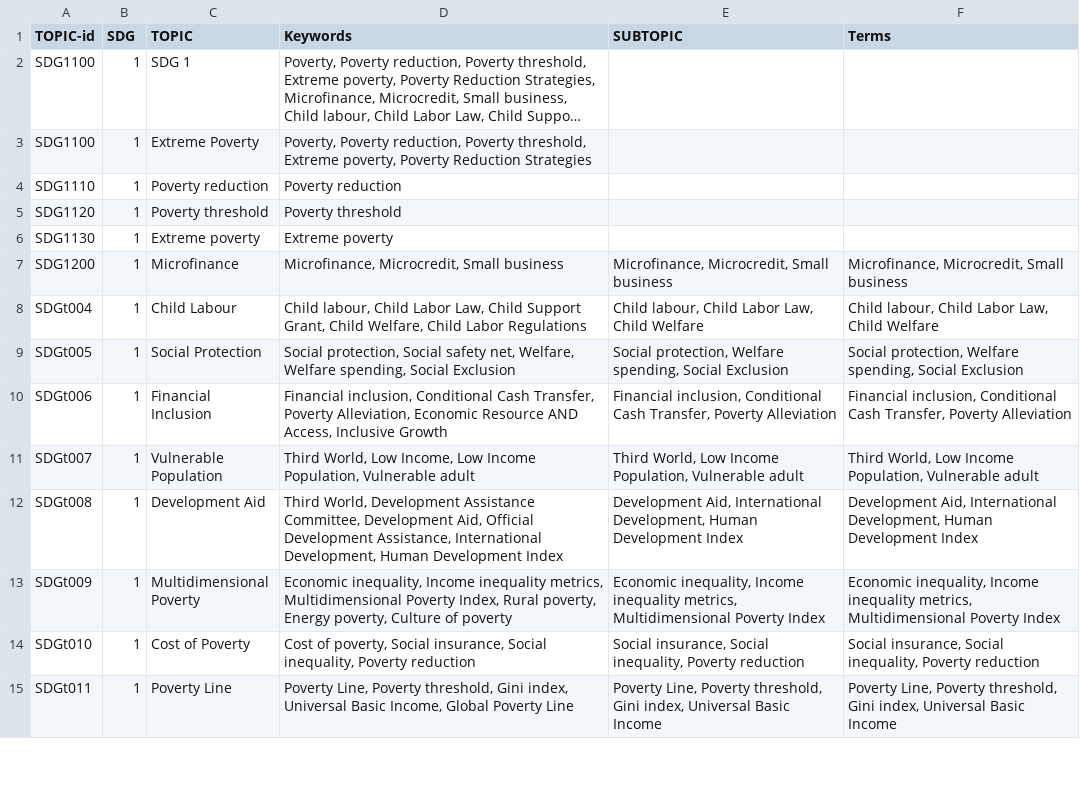
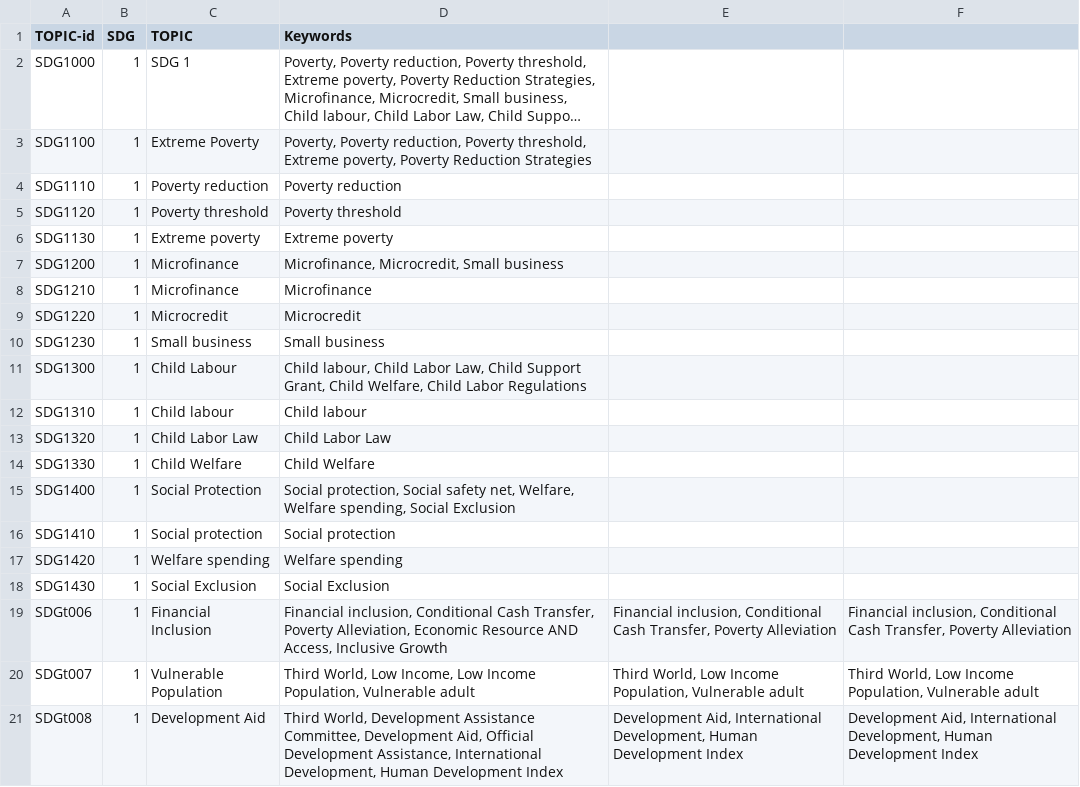
Before and after one commit to IRCAI-SDGobservatory/data, a CSV file: IRCAI-SDGontology.csv, drawn as a sheet; only a part is shown; the shorter side is filled out with more unchanged rows; long unchanged cells end in …; addresses are those after the commit; the diff names each change by its address in the sheet, - before the commit and + after, or states it on an @@ line.

Commit message:
Update IRCAI-SDGontology.csv

```diff
--- a/IRCAI-SDGontology.csv
+++ b/IRCAI-SDGontology.csv
-E1: SUBTOPIC
+E1: (empty)
-F1: Terms
+F1: (empty)
-A2 (TOPIC-id): SDG1100
+A2 (TOPIC-id): SDG1000
-E7: Microfinance, Microcredit, Small business
+E7: (empty)
-F7: Microfinance, Microcredit, Small business
+F7: (empty)
+row 8: SDG1210 | 1 | Microfinance | Microfinance
+row 9: SDG1220 | 1 | Microcredit | Microcredit
+row 10: SDG1230 | 1 | Small business | Small business
-A11 (TOPIC-id): SDGt004
+A11 (TOPIC-id): SDG1300
-E11: Child labour, Child Labor Law, Child Welfare
+E11: (empty)
-F11: Child labour, Child Labor Law, Child Welfare
+F11: (empty)
+row 12: SDG1310 | 1 | Child labour | Child labour
+row 13: SDG1320 | 1 | Child Labor Law | Child Labor Law
+row 14: SDG1330 | 1 | Child Welfare | Child Welfare
-A15 (TOPIC-id): SDGt005
+A15 (TOPIC-id): SDG1400
-E15: Social protection, Welfare spending, Social Exclusion
+E15: (empty)
-F15: Social protection, Welfare spending, Social Exclusion
+F15: (empty)
+row 16: SDG1410 | 1 | Social protection | Social protection
+row 17: SDG1420 | 1 | Welfare spending | Welfare spending
+row 18: SDG1430 | 1 | Social Exclusion | Social Exclusion
```
